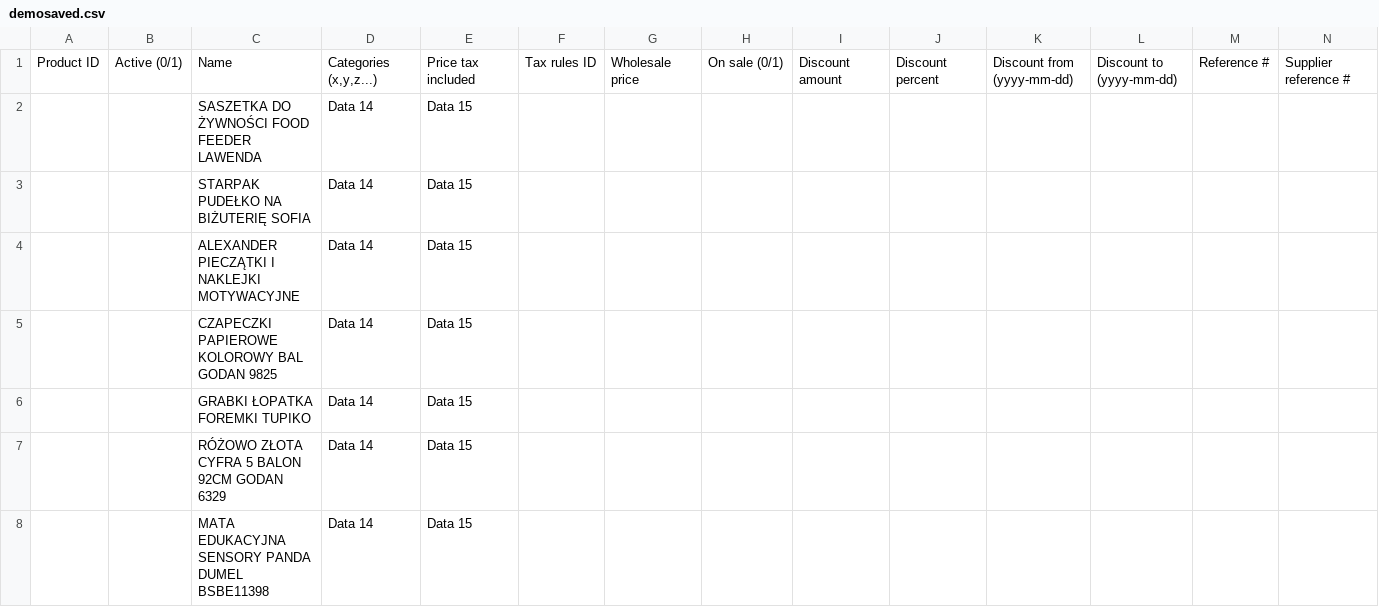
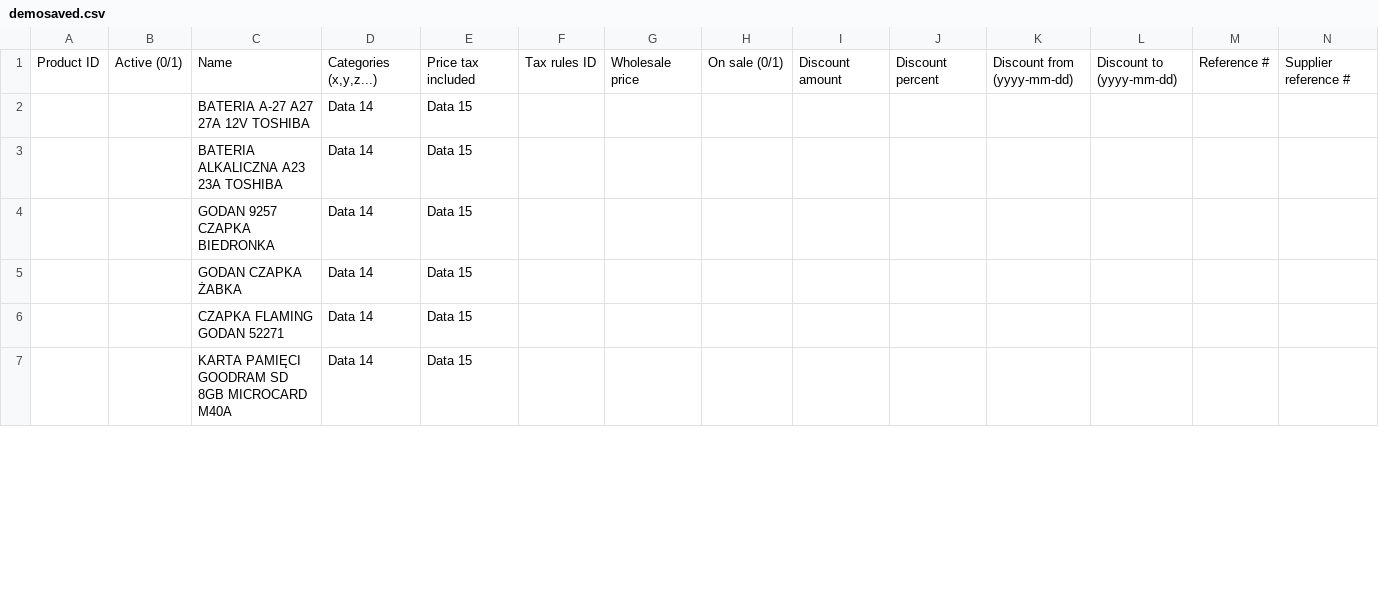
Before and after one commit to mmikita/allegroToCSVPresta, a CSV file: demosaved.csv, drawn as a sheet; only a part is shown; removed rows and columns are numbered as before the commit, all else as after; rows hold the shown columns only; the diff covers the shown part only; the diff names each change by its address in the sheet, - before the commit and + after, or states it on an @@ line.

```diff
--- a/demosaved.csv
+++ b/demosaved.csv
-row 2:  |  | SASZETKA DO ŻYWNOŚCI FOOD FEEDER LAWENDA | Data 14 | Data 15
-C2: STARPAK PUDEŁKO NA BIŻUTERIĘ SOFIA
+C2: BATERIA A-27 A27 27A 12V TOSHIBA
-C3: ALEXANDER PIECZĄTKI I NAKLEJKI MOTYWACYJNE
+C3: BATERIA ALKALICZNA A23 23A TOSHIBA
-C4: CZAPECZKI PAPIEROWE KOLOROWY BAL GODAN 9825
+C4: GODAN 9257 CZAPKA BIEDRONKA
-C5: GRABKI ŁOPATKA FOREMKI TUPIKO
+C5: GODAN CZAPKA ŻABKA
-C6: RÓŻOWO ZŁOTA CYFRA 5 BALON 92CM GODAN 6329
+C6: CZAPKA FLAMING GODAN 52271
-C7: MATA EDUKACYJNA SENSORY PANDA DUMEL BSBE11398
+C7: KARTA PAMIĘCI GOODRAM SD 8GB MICROCARD M40A
```
Also changed, not shown: 17 removed rows and 36 edited cells elsewhere in this file, 1 other file.
